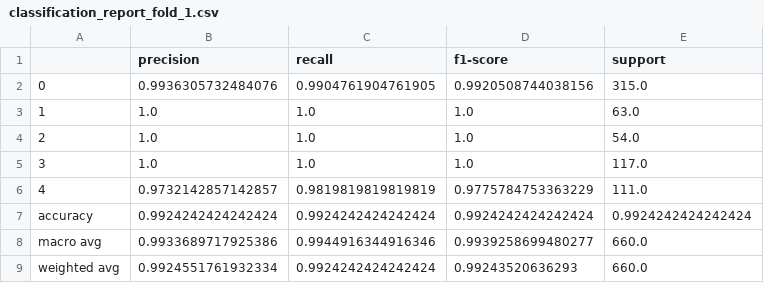
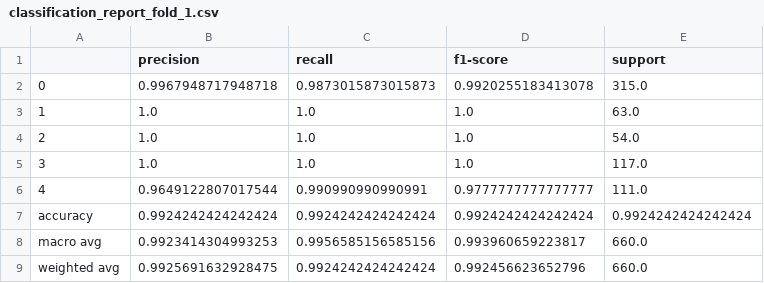
Before and after one commit to giljoa/flex-uns-fw, a CSV file: ml/models_kaist0/classification_report_fold_1.csv, drawn as a sheet.

```diff
--- a/ml/models_kaist0/classification_report_fold_1.csv
+++ b/ml/models_kaist0/classification_report_fold_1.csv
@@ -1,3 +1,3 @@
 ,precision,recall,f1-score,support
-0,0.9936305732484076,0.9904761904761905,0.9920508744038156,315.0
+0,0.9967948717948718,0.9873015873015873,0.9920255183413078,315.0
 1,1.0,1.0,1.0,63.0
@@ -5,5 +5,5 @@
 3,1.0,1.0,1.0,117.0
-4,0.9732142857142857,0.9819819819819819,0.9775784753363229,111.0
+4,0.9649122807017544,0.990990990990991,0.9777777777777777,111.0
 accuracy,0.9924242424242424,0.9924242424242424,0.9924242424242424,0.9924242424242424
-macro avg,0.9933689717925386,0.9944916344916346,0.9939258699480277,660.0
-weighted avg,0.9924551761932334,0.9924242424242424,0.99243520636293,660.0
+macro avg,0.9923414304993253,0.9956585156585156,0.993960659223817,660.0
+weighted avg,0.9925691632928475,0.9924242424242424,0.992456623652796,660.0
```
Also changed, not shown: ml/model-nb/cwru_test_final/transfer_classification_report.csv, ml/model-nb/kaist_test_final/transfer_classification_report.csv, 34 other files.
